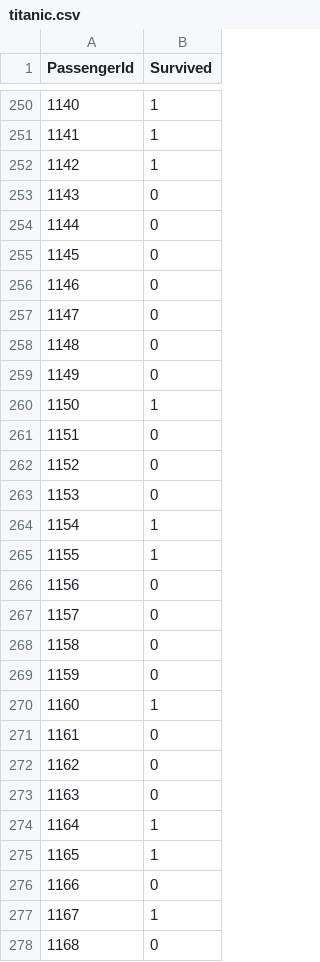
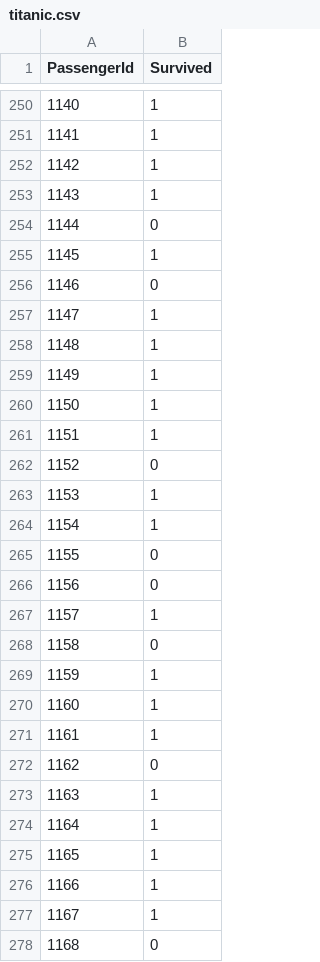
Before and after one commit to Gc0rp/Kaggle-Titanic-Competition, a CSV file: titanic/titanic.csv, drawn as a sheet; only a part is shown, gaps mark what is left out; the diff covers the shown part only.

```diff
--- a/titanic/titanic.csv
+++ b/titanic/titanic.csv
@@ -252,26 +252,26 @@ PassengerId,Survived
 1142,1
-1143,0
+1143,1
 1144,0
-1145,0
+1145,1
 1146,0
-1147,0
-1148,0
-1149,0
+1147,1
+1148,1
+1149,1
 1150,1
-1151,0
+1151,1
 1152,0
-1153,0
+1153,1
 1154,1
-1155,1
+1155,0
 1156,0
-1157,0
+1157,1
 1158,0
-1159,0
+1159,1
 1160,1
-1161,0
+1161,1
 1162,0
-1163,0
+1163,1
 1164,1
 1165,1
-1166,0
+1166,1
 1167,1
```
Also changed, not shown: 60 edited cells elsewhere in this file, 1 other file.
